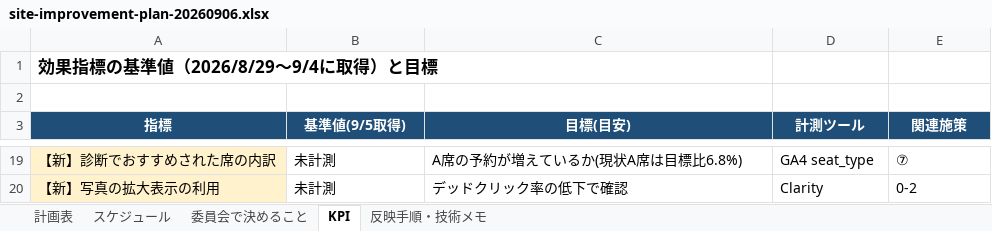
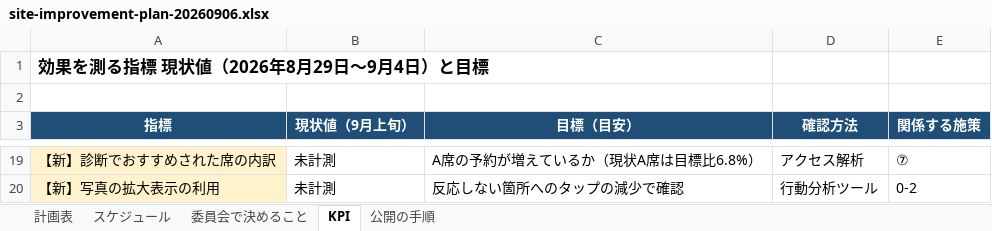
Before and after one commit to yusukehagiwara1/akigawa-hanabi, an Excel workbook: wp-snippets/plan/site-improvement-plan-20260906.xlsx, sheet KPI, drawn as a sheet; only a part is shown, gaps mark what is left out; values as stored, in another font and other column widths than the file's, no borders; the diff covers the shown part only; the diff names each change by its address in the sheet, - before the commit and + after, or states it on an @@ line.

```diff
--- a/wp-snippets/plan/site-improvement-plan-20260906.xlsx (sheet KPI)
+++ b/wp-snippets/plan/site-improvement-plan-20260906.xlsx (sheet KPI)
-sheet tab: 反映手順・技術メモ
+sheet tab: 公開の手順
-A1 (指標): 効果指標の基準値（2026/8/29〜9/4に取得）と目標
+A1 (指標): 効果を測る指標 現状値（2026年8月29日〜9月4日）と目標
-B3: 基準値(9/5取得)
+B3: 現状値（9月上旬）
-C3: 目標(目安)
+C3: 目標（目安）
-D3: 計測ツール
+D3: 確認方法
-E3: 関連施策
+E3: 関係する施策
-C19 (目標（目安）): A席の予約が増えているか(現状A席は目標比6.8%)
+C19 (目標（目安）): A席の予約が増えているか（現状A席は目標比6.8%）
-D19 (確認方法): GA4 seat_type
+D19 (確認方法): アクセス解析
-C20 (目標（目安）): デッドクリック率の低下で確認
+C20 (目標（目安）): 反応しない箇所へのタップの減少で確認
-D20 (確認方法): Clarity
+D20 (確認方法): 行動分析ツール
```
Also changed, not shown: 11 added rows, 11 removed rows and 9 edited cells elsewhere in this sheet, sheet 計画表, sheet 公開の手順, sheet 委員会で決めること, sheet スケジュール, 1 other file.
